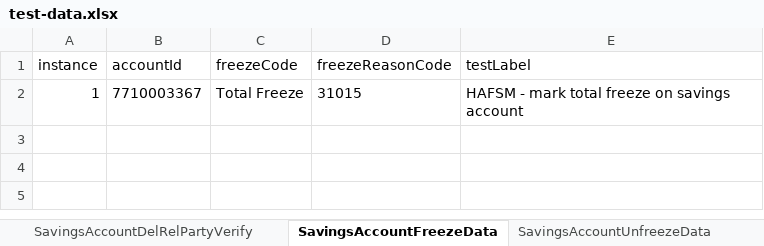
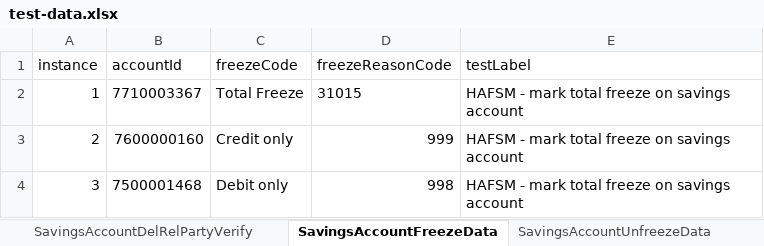
Before and after one commit to upamulapati/Clarien-Automation, an Excel workbook: data/test-data.xlsx, sheet SavingsAccountFreezeData, drawn as a sheet; values as stored, in another font and other column widths than the file's, no borders; the diff names each change by its address in the sheet, - before the commit and + after, or states it on an @@ line.

Commit message:
Savings account modification and status change maintainence migrated to excel data including all files

```diff
--- a/data/test-data.xlsx (sheet SavingsAccountFreezeData)
+++ b/data/test-data.xlsx (sheet SavingsAccountFreezeData)
+row 3: 2 | 7600000160 | Credit only | 999 | HAFSM - mark total freeze on savings account
+row 4: 3 | 7500001468 | Debit only | 998 | HAFSM - mark total freeze on savings account
```
Also changed, not shown: sheet SavingsAccountModifyData, sheet FlowConfig, sheet SavingsAccountUnfreezeData, sheet SavingsAccountFreezeVerifyData, sheet term_deposits, other sheet tabs, 52 other files.
